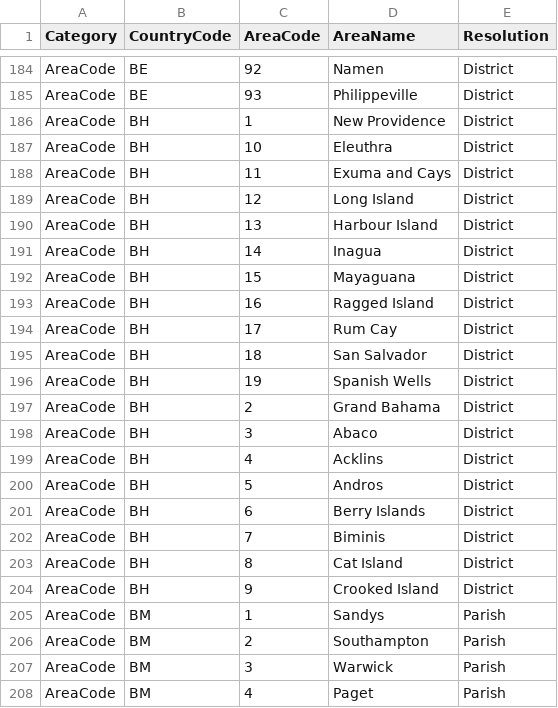
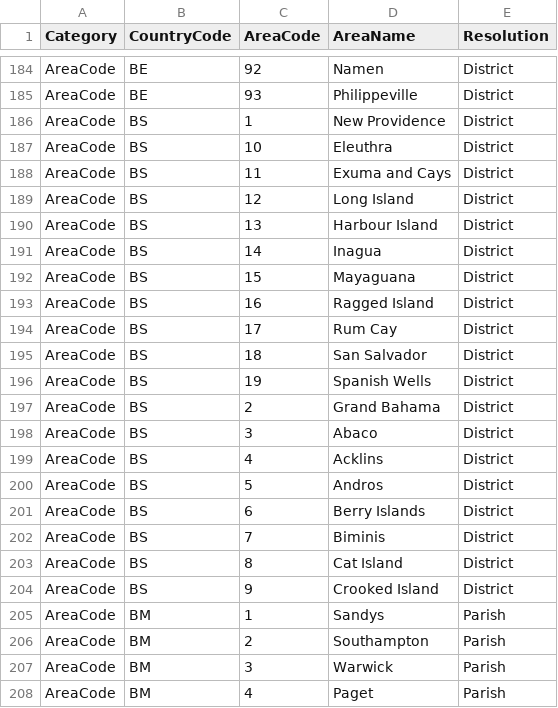
Before and after one commit to OasisLMF/ODS_OpenExposureData, a CSV file: OpenExposureData/AreaCodeValues.csv, drawn as a sheet; only a part is shown, gaps mark what is left out.

Commit message:
fix for quotation marks

```diff
--- a/OpenExposureData/AreaCodeValues.csv
+++ b/OpenExposureData/AreaCodeValues.csv
@@ -185,21 +185,21 @@
 "AreaCode","BE","93","Philippeville","District"
-"AreaCode","BH","1","New Providence","District"
-"AreaCode","BH","10","Eleuthra","District"
-"AreaCode","BH","11","Exuma and Cays","District"
-"AreaCode","BH","12","Long Island","District"
-"AreaCode","BH","13","Harbour Island","District"
-"AreaCode","BH","14","Inagua","District"
-"AreaCode","BH","15","Mayaguana","District"
-"AreaCode","BH","16","Ragged Island","District"
-"AreaCode","BH","17","Rum Cay","District"
-"AreaCode","BH","18","San Salvador","District"
-"AreaCode","BH","19","Spanish Wells","District"
-"AreaCode","BH","2","Grand Bahama","District"
-"AreaCode","BH","3","Abaco","District"
-"AreaCode","BH","4","Acklins","District"
-"AreaCode","BH","5","Andros","District"
-"AreaCode","BH","6","Berry Islands","District"
-"AreaCode","BH","7","Biminis","District"
-"AreaCode","BH","8","Cat Island","District"
-"AreaCode","BH","9","Crooked Island","District"
+"AreaCode","BS","1","New Providence","District"
+"AreaCode","BS","10","Eleuthra","District"
+"AreaCode","BS","11","Exuma and Cays","District"
+"AreaCode","BS","12","Long Island","District"
+"AreaCode","BS","13","Harbour Island","District"
+"AreaCode","BS","14","Inagua","District"
+"AreaCode","BS","15","Mayaguana","District"
+"AreaCode","BS","16","Ragged Island","District"
+"AreaCode","BS","17","Rum Cay","District"
+"AreaCode","BS","18","San Salvador","District"
+"AreaCode","BS","19","Spanish Wells","District"
+"AreaCode","BS","2","Grand Bahama","District"
+"AreaCode","BS","3","Abaco","District"
+"AreaCode","BS","4","Acklins","District"
+"AreaCode","BS","5","Andros","District"
+"AreaCode","BS","6","Berry Islands","District"
+"AreaCode","BS","7","Biminis","District"
+"AreaCode","BS","8","Cat Island","District"
+"AreaCode","BS","9","Crooked Island","District"
 "AreaCode","BM","1","Sandys","Parish"
```
